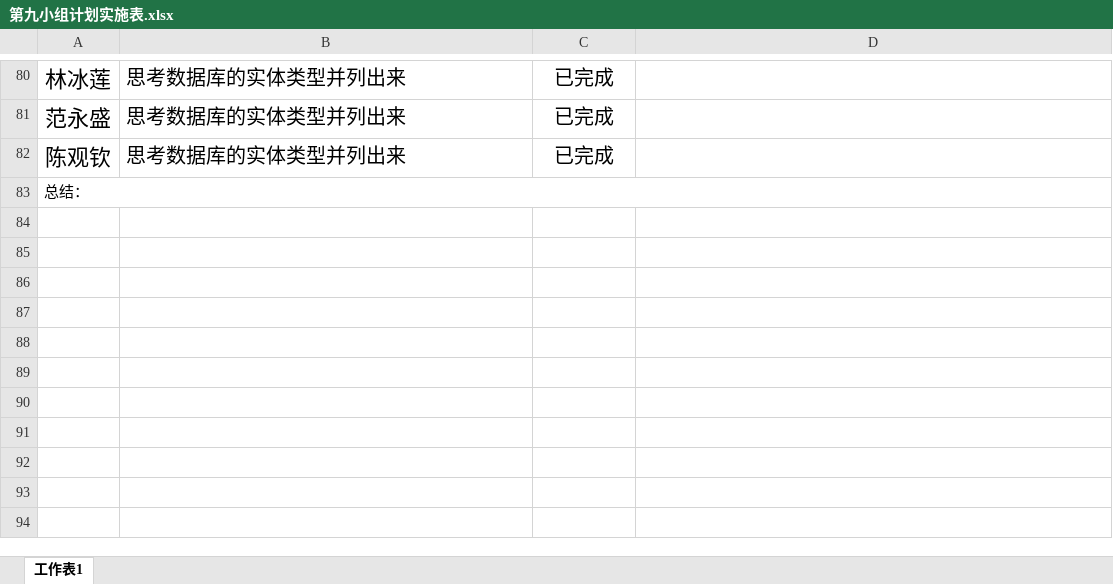
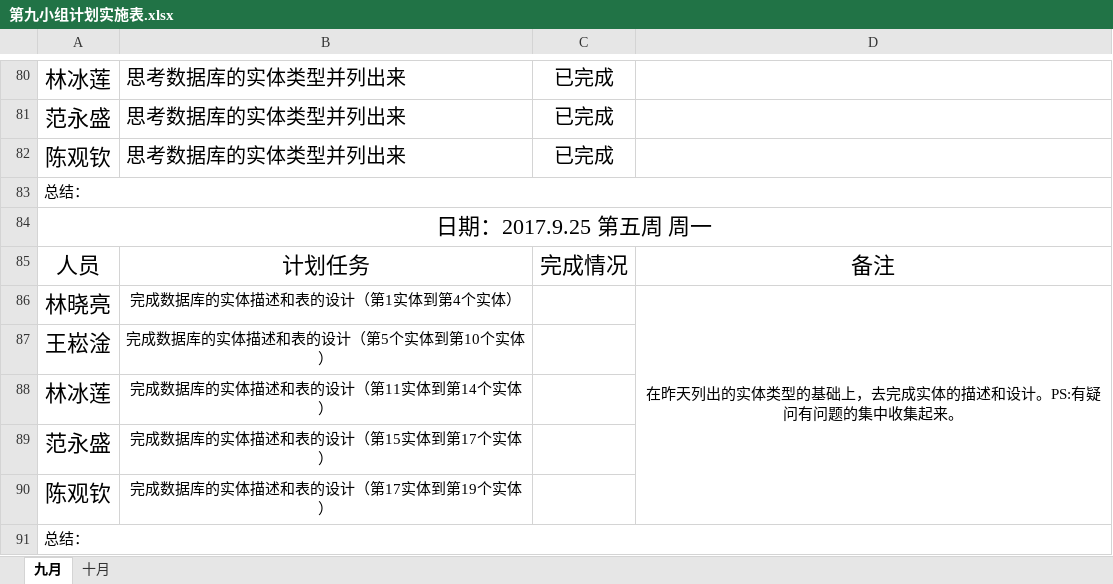
Before and after one commit to gdqysoft/fcsapp, an Excel workbook: 第九组/第九小组计划实施表.xlsx, sheet 九月, drawn as a sheet; only a part is shown, gaps mark what is left out; values as stored, in another font and other column widths than the file's, no borders; the diff names each change by its address in the sheet, - before the commit and + after, or states it on an @@ line.

Commit message:
change

```diff
--- a/第九组/第九小组计划实施表.xlsx (sheet 九月)
+++ b/第九组/第九小组计划实施表.xlsx (sheet 九月)
-sheet tab: 工作表1
+sheet tab: 九月
+sheet tab: 十月
+row 84: 日期：2017.9.25 第五周 周一
+row 85: 人员 | 计划任务 | 完成情况 | 备注
+row 86: 林晓亮 | 完成数据库的实体描述和表的设计（第1实体到第4个实体） |  | 在昨天列出的实体类型的基础上，去完成实体的描述和设计。PS:有疑问有问题的集中收集起来。
+row 87: 王崧淦 | 完成数据库的实体描述和表的设计（第5个实体到第10个实体）
+row 88: 林冰莲 | 完成数据库的实体描述和表的设计（第11实体到第14个实体）
+row 89: 范永盛 | 完成数据库的实体描述和表的设计（第15实体到第17个实体）
+row 90: 陈观钦 | 完成数据库的实体描述和表的设计（第17实体到第19个实体）
+row 91: 总结：
```
